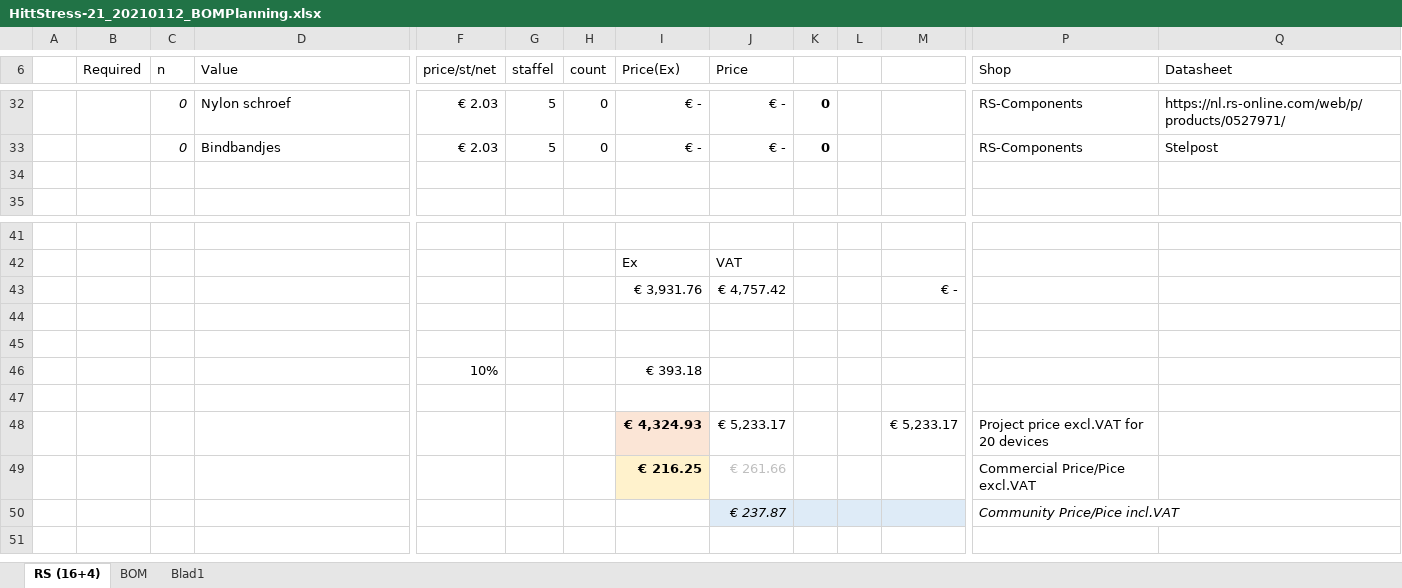
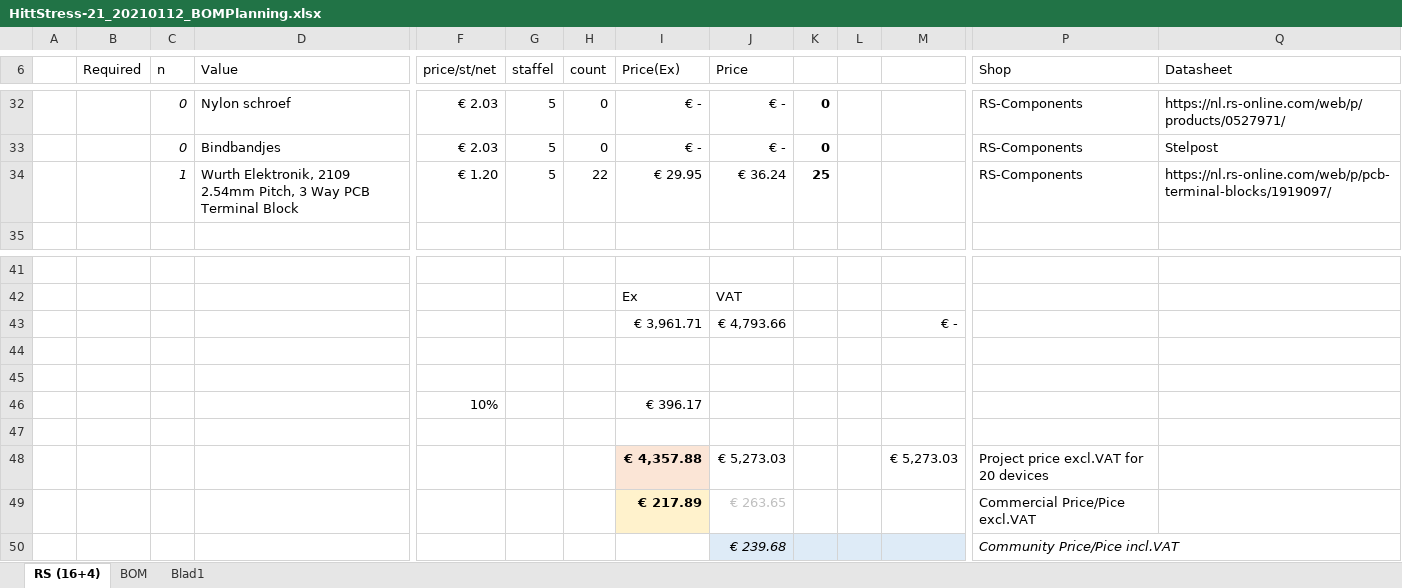
Before and after one commit to TTNApeldoorn/Aid-Hittestress-2021, an Excel workbook: hardware/HittStress-21_20210112_BOMPlanning.xlsx, sheet RS (16+4), drawn as a sheet; only a part is shown, gaps mark what is left out; values as stored, in another font and other column widths than the file's, no borders; removed rows and columns are numbered as before the commit, all else as after; rows hold the shown columns only; the diff names each change by its address in the sheet, - before the commit and + after, or states it on an @@ line.

```diff
--- a/hardware/HittStress-21_20210112_BOMPlanning.xlsx (sheet RS (16+4))
+++ b/hardware/HittStress-21_20210112_BOMPlanning.xlsx (sheet RS (16+4))
-row 34: (empty)
+row 34:  |  | 1 | Wurth Elektronik, 2109 2.54mm Pitch, 3 Way PCB Terminal Block | € 1.20 | 5 | 22 | € 29.95 | € 36.24 | 25 |  |  | RS-Components | https://nl.rs-online.com/web/p/pcb-terminal-blocks/1919097/
-I43 (Price(Ex)): € 3,931.76
+I43 (Price(Ex)): € 3,961.71
-J43 (Price): € 4,757.42
+J43 (Price): € 4,793.66
-I46 (Price(Ex)): € 393.18
+I46 (Price(Ex)): € 396.17
-row 48:  |  |  |  |  |  |  | € 4,324.93 | € 5,233.17 |  |  | € 5,233.17 | Project price excl.VAT for 20 devices
-row 49:  |  |  |  |  |  |  | € 216.25 | € 261.66 |  |  |  | Commercial Price/Pice excl.VAT
-row 50:  |  |  |  |  |  |  |  | € 237.87 |  |  |  | Community Price/Pice incl.VAT
+row 48:  |  |  |  |  |  |  | € 4,357.88 | € 5,273.03 |  |  | € 5,273.03 | Project price excl.VAT for 20 devices
+row 49:  |  |  |  |  |  |  | € 217.89 | € 263.65 |  |  |  | Commercial Price/Pice excl.VAT
+row 50:  |  |  |  |  |  |  |  | € 239.68 |  |  |  | Community Price/Pice incl.VAT
```
Also changed, not shown: 8 other files.
